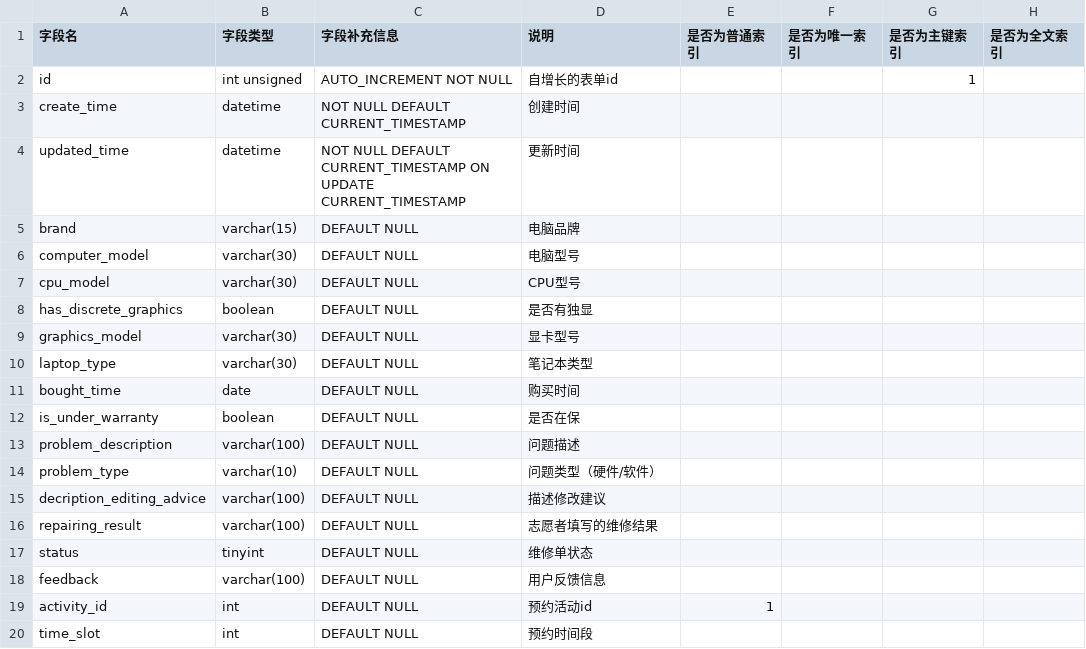
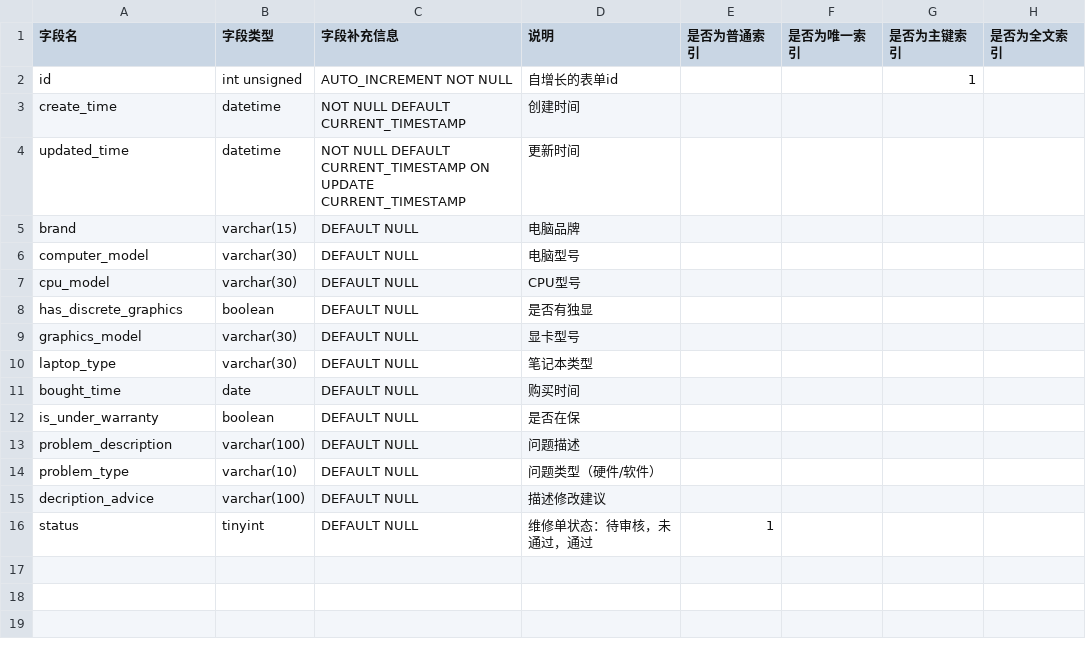
Before and after one commit to team-combinatorics/shuwashuwa-server, a CSV file: helpful_tools/database/csv/service_form.csv, drawn as a sheet.

```diff
--- a/helpful_tools/database/csv/service_form.csv
+++ b/helpful_tools/database/csv/service_form.csv
@@ -14,7 +14,3 @@ problem_description,varchar(100),DEFAULT NULL,问题描述,,,,
 problem_type,varchar(10),DEFAULT NULL,问题类型（硬件/软件）,,,,
-decription_editing_advice,varchar(100),DEFAULT NULL,描述修改建议,,,,
-repairing_result,varchar(100),DEFAULT NULL,志愿者填写的维修结果,,,,
-status,tinyint,DEFAULT NULL,维修单状态,,,,
-feedback,varchar(100),DEFAULT NULL,用户反馈信息,,,,
-activity_id,int,DEFAULT NULL,预约活动id,1,,,
-time_slot,int,DEFAULT NULL,预约时间段,,,,
+decription_advice,varchar(100),DEFAULT NULL,描述修改建议,,,,
+status,tinyint,DEFAULT NULL,维修单状态：待审核，未通过，通过,1,,,
```
Also changed, not shown: 2 other files.
